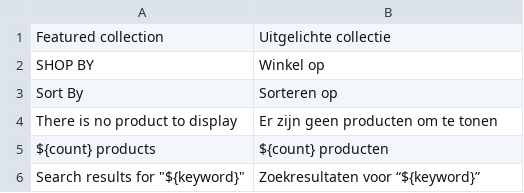
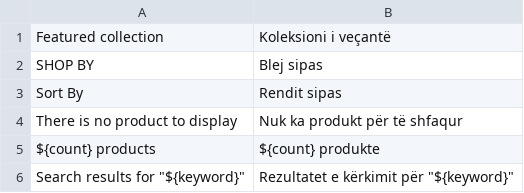
Before and after one commit to ESOFTSOLUTIONS/avcms, a CSV file: translations/sq/catalog.csv, drawn as a sheet.

```diff
--- a/translations/sq/catalog.csv
+++ b/translations/sq/catalog.csv
@@ -1,6 +1,6 @@
-Featured collection, Uitgelichte collectie
-SHOP BY, Winkel op
-Sort By, Sorteren op
-There is no product to display, Er zijn geen producten om te tonen
-${count} products, ${count} producten
-Search results for "${keyword}", Zoekresultaten voor “${keyword}”
+Featured collection, Koleksioni i veçantë
+SHOP BY, Blej sipas
+Sort By, Rendit sipas
+There is no product to display, Nuk ka produkt për të shfaqur
+${count} products, ${count} produkte
+Search results for "${keyword}", Rezultatet e kërkimit për "${keyword}"
```
Also changed, not shown: translations/sq/checkout.csv, 28 other files.
